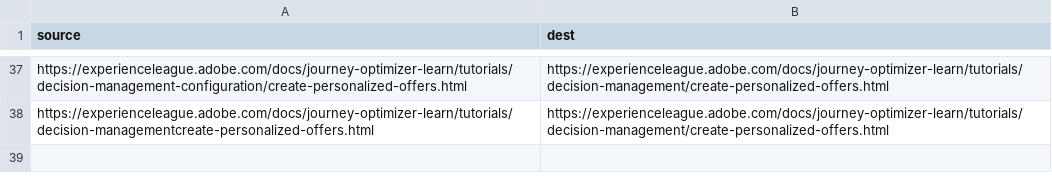
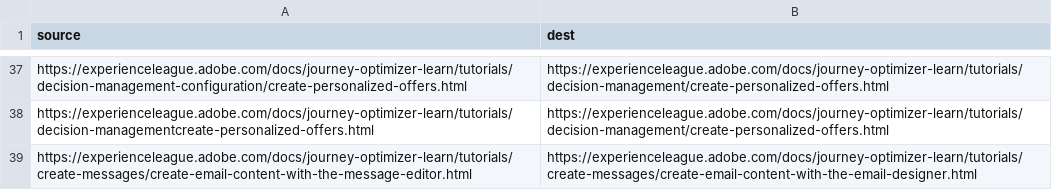
Before and after one commit to AdobeDocs/journey-optimizer-learn.zh-Hans, a CSV file: redirects.csv, drawn as a sheet; only a part is shown, gaps mark what is left out.

Commit message:
Synced non localizable files from repo .

```diff
--- a/redirects.csv
+++ b/redirects.csv
@@ -38 +38,2 @@ https://experienceleague.adobe.com/docs/journey-optimizer-learn/tutorials/decisi
 https://experienceleague.adobe.com/docs/journey-optimizer-learn/tutorials/decision-managementcreate-personalized-offers.html,https://experienceleague.adobe.com/docs/journey-optimizer-learn/tutorials/decision-management/create-personalized-offers.html
+https://experienceleague.adobe.com/docs/journey-optimizer-learn/tutorials/create-messages/create-email-content-with-the-message-editor.html,https://experienceleague.adobe.com/docs/journey-optimizer-learn/tutorials/create-messages/create-email-content-with-the-email-designer.html
```
